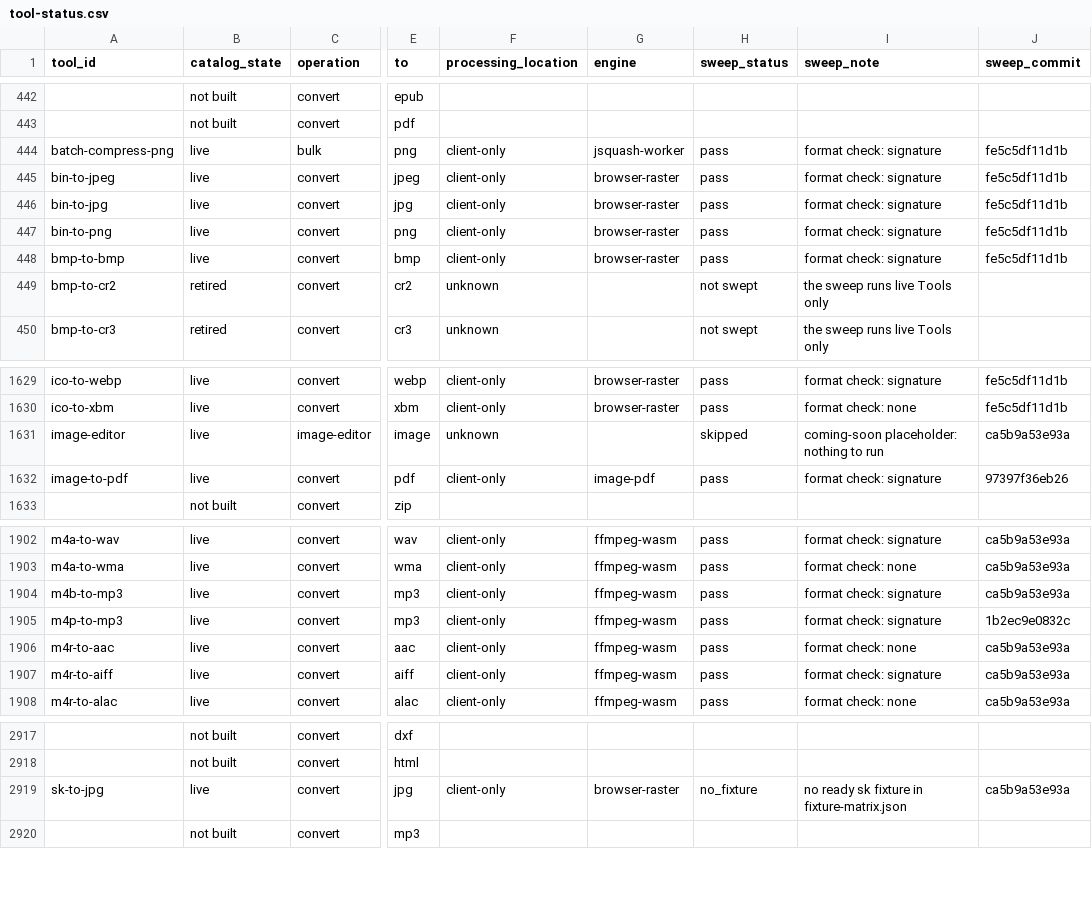
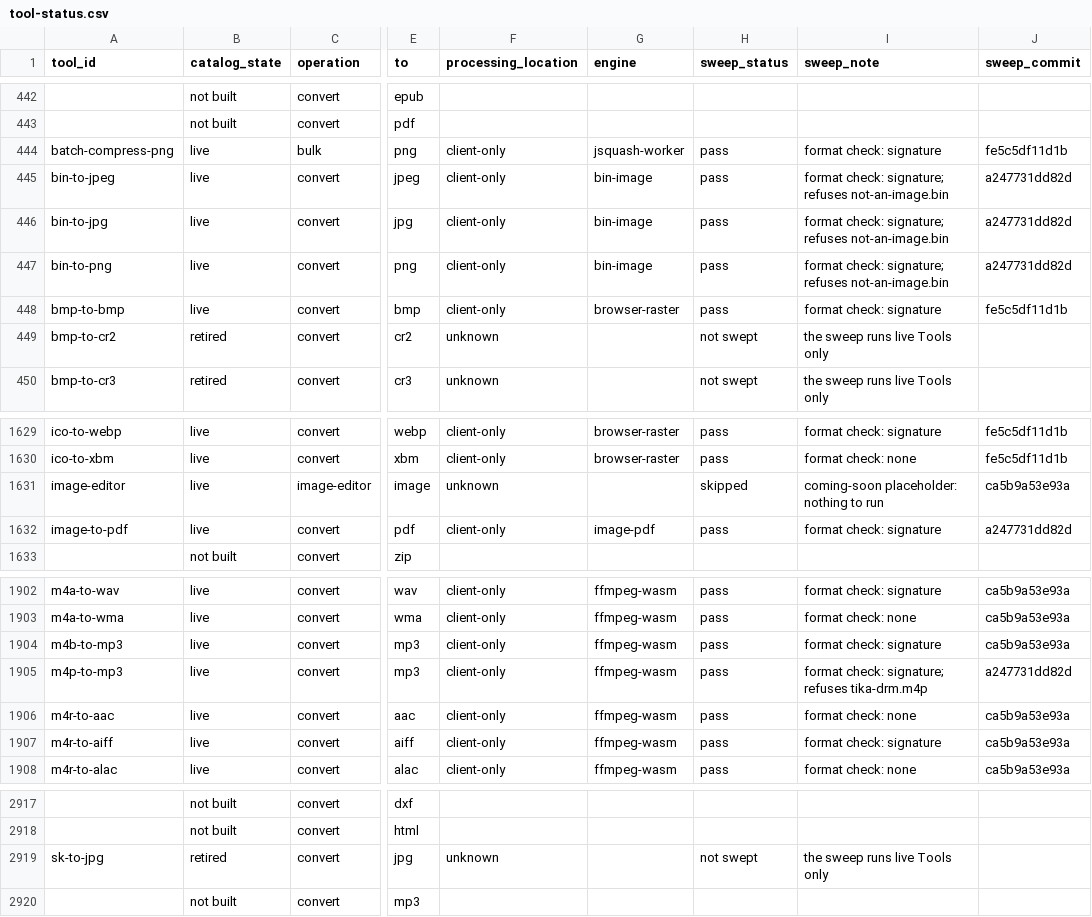
Before and after one commit to serpcompany/tools.serp.co, a CSV file: apps/tools/benchmarks/tool-status.csv, drawn as a sheet; only a part is shown, gaps mark what is left out; the diff names each change by its address in the sheet, - before the commit and + after, or states it on an @@ line.

```diff
--- a/apps/tools/benchmarks/tool-status.csv
+++ b/apps/tools/benchmarks/tool-status.csv
-G445:G447 (engine): browser-raster
+G445:G447 (engine): bin-image
-I445:I447 (sweep_note): format check: signature
+I445:I447 (sweep_note): format check: signature; refuses not-an-image.bin
-J445:J447 (sweep_commit): fe5c5df11d1b
+J445:J447 (sweep_commit): a247731dd82d
-J1632 (sweep_commit): 97397f36eb26
+J1632 (sweep_commit): a247731dd82d
-I1905 (sweep_note): format check: signature
+I1905 (sweep_note): format check: signature; refuses tika-drm.m4p
-J1905 (sweep_commit): 1b2ec9e0832c
+J1905 (sweep_commit): a247731dd82d
-B2919 (catalog_state): live
+B2919 (catalog_state): retired
-F2919 (processing_location): client-only
+F2919 (processing_location): unknown
-G2919 (engine): browser-raster
+G2919 (engine): (empty)
-H2919 (sweep_status): no_fixture
+H2919 (sweep_status): not swept
-I2919 (sweep_note): no ready sk fixture in fixture-matrix.json
+I2919 (sweep_note): the sweep runs live Tools only
-J2919 (sweep_commit): ca5b9a53e93a
+J2919 (sweep_commit): (empty)
```
Also changed, not shown: 2 other files.
